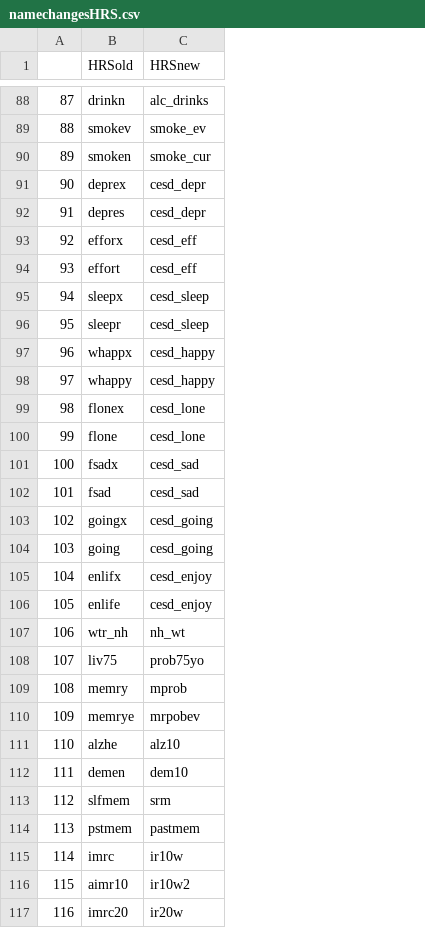
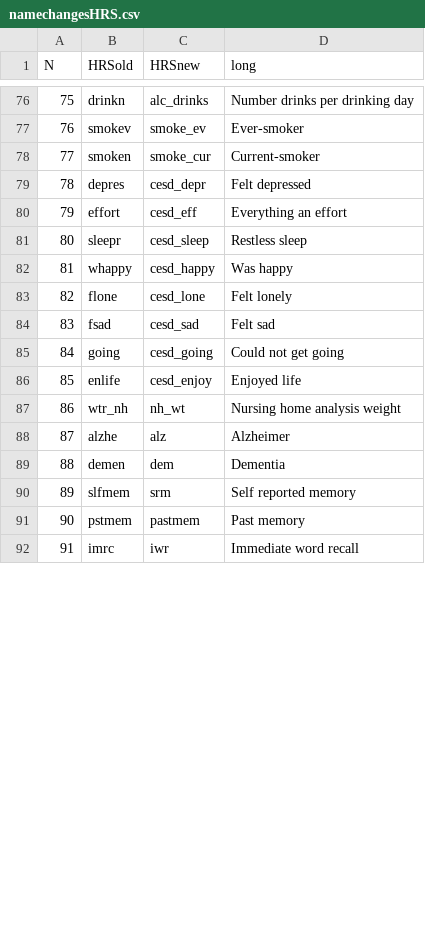
Before and after one commit to timriffe/IndepDyads, a CSV file: IndepDyads/Data/namechangesHRS.csv, drawn as a sheet; only a part is shown, gaps mark what is left out; removed rows and columns are numbered as before the commit, all else as after; the diff covers the shown part only; the diff names each change by its address in the sheet, - before the commit and + after, or states it on an @@ line.

```diff
--- a/IndepDyads/Data/namechangesHRS.csv
+++ b/IndepDyads/Data/namechangesHRS.csv
+column D (long), rows 76-92: Number drinks per drinking day | Ever-smoker | Current-smoker | Felt depressed | Everything an effort | Restless sleep | Was happy | Felt lonely | Felt sad | Could not get going | Enjoyed life | Nursing home analysis weight | Alzheimer | Dementia | Self reported memory | Past memory | Immediate word recall
@@ column A (N) renumbered between rows 1 and 106 @@
-row 91: 90 | deprex | cesd_depr
-row 93: 92 | efforx | cesd_eff
-row 95: 94 | sleepx | cesd_sleep
-row 97: 96 | whappx | cesd_happy
-row 99: 98 | flonex | cesd_lone
-row 101: 100 | fsadx | cesd_sad
-row 103: 102 | goingx | cesd_going
-row 105: 104 | enlifx | cesd_enjoy
-row 108: 107 | liv75 | prob75yo
-row 109: 108 | memry | mprob
-row 110: 109 | memrye | mrpobev
-C88 (HRSnew): alz10
+C88 (HRSnew): alz
-C89 (HRSnew): dem10
+C89 (HRSnew): dem
-C92 (HRSnew): ir10w
+C92 (HRSnew): iwr
-row 116: 115 | aimr10 | ir10w2
-row 117: 116 | imrc20 | ir20w
```
Also changed, not shown: 21 removed rows and 7 edited cells elsewhere in this file, 3 other files.
